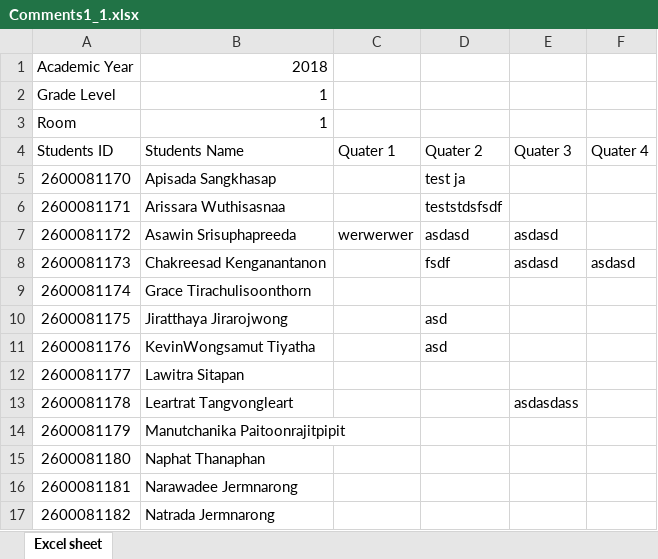
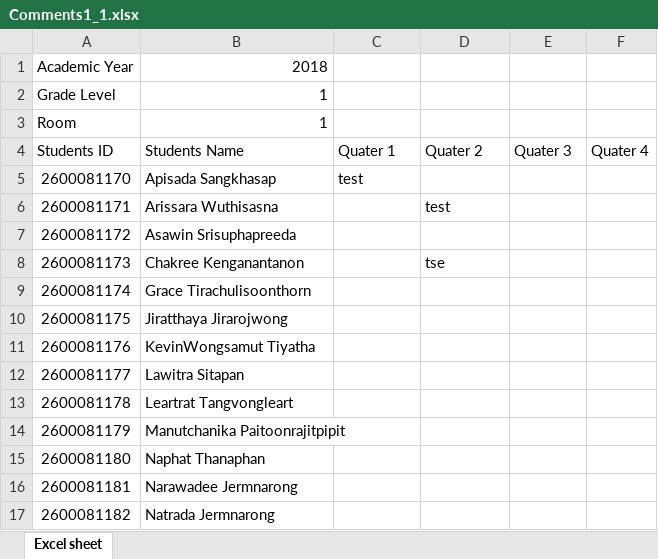
Before and after one commit to kemika/satitProject, an Excel workbook: public/files/Comments1_1.xlsx, sheet Excel sheet, drawn as a sheet; only a part is shown; values as stored, in another font and other column widths than the file's, no borders; the diff names each change by its address in the sheet, - before the commit and + after, or states it on an @@ line.

```diff
--- a/public/files/Comments1_1.xlsx (sheet Excel sheet)
+++ b/public/files/Comments1_1.xlsx (sheet Excel sheet)
-C5: (empty)
+C5: test
-D5: test ja
+D5: (empty)
-B6: Arissara Wuthisasnaa
+B6: Arissara Wuthisasna
-D6: teststdsfsdf
+D6: test
-C7: werwerwer
+C7: (empty)
-D7: asdasd
+D7: (empty)
-E7:E8: asdasd
+E7:E8: (empty)
-B8: Chakreesad Kenganantanon
+B8: Chakree Kenganantanon
-D8: fsdf
+D8: tse
-F8: asdasd
+F8: (empty)
-D10:D11: asd
+D10:D11: (empty)
-E13: asdasdass
+E13: (empty)
```
Also changed, not shown: public/files/Comments2_1.xlsx, 2 other files.
